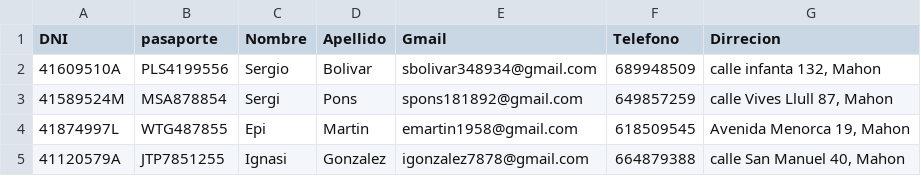
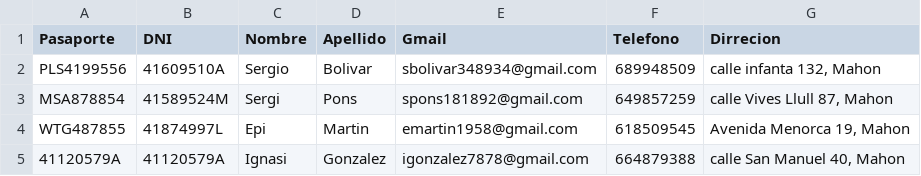
Before and after one commit to SergiPons0/UD4.BBDD, a CSV file: Ex6/Ex6.insert.pasajero.csv, drawn as a sheet; removed rows and columns are numbered as before the commit, all else as after; the diff names each change by its address in the sheet, - before the commit and + after, or states it on an @@ line.

```diff
--- a/Ex6/Ex6.insert.pasajero.csv
+++ b/Ex6/Ex6.insert.pasajero.csv
+column A (Pasaporte), rows 2-5: PLS4199556 | MSA878854 | WTG487855 | 41120579A
-column B (pasaporte), rows 2-5: PLS4199556 | MSA878854 | WTG487855 | JTP7851255
```
Also changed, not shown: Ex6/Ex6.insert.vuelo.csv, 11 other files.
